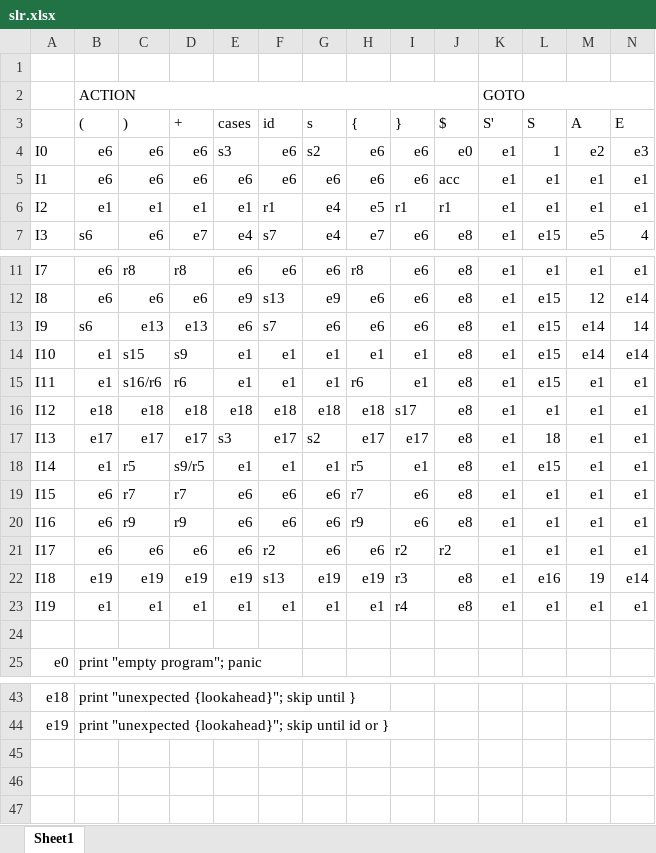
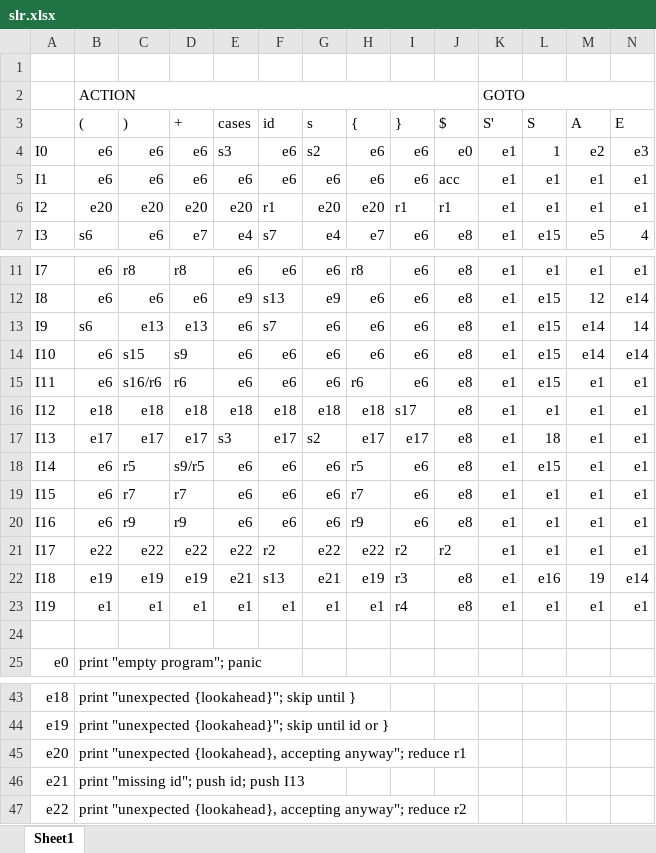
Before and after one commit to razvanred/UniUD, an Excel workbook: Bruniera/linguaggi e compilatori/progetto/parteB/slr.xlsx, sheet Sheet1, drawn as a sheet; only a part is shown, gaps mark what is left out; values as stored, in another font and other column widths than the file's, no cell formats; rows hold the shown columns only; the diff names each change by its address in the sheet, - before the commit and + after, or states it on an @@ line.

Commit message:
progetto linguaggi parte B, completata relazione, espansa error correction

```diff
--- a/Bruniera/linguaggi e compilatori/progetto/parteB/slr.xlsx (sheet Sheet1)
+++ b/Bruniera/linguaggi e compilatori/progetto/parteB/slr.xlsx (sheet Sheet1)
-B6 ((): e1
+B6 ((): e20
-C6 ()): e1
+C6 ()): e20
-D6 (+): e1
+D6 (+): e20
-E6 (cases): e1
+E6 (cases): e20
-G6 (s): e4
+G6 (s): e20
-H6 ({): e5
+H6 ({): e20
-B14:B15 ((): e1
+B14:B15 ((): e6
-E14:E15 (cases): e1
+E14:E15 (cases): e6
-F14:F15 (id): e1
+F14:F15 (id): e6
-G14:G15 (s): e1
+G14:G15 (s): e6
-H14 ({): e1
+H14 ({): e6
-I14:I15 (}): e1
+I14:I15 (}): e6
-B18 ((): e1
+B18 ((): e6
-E18 (cases): e1
+E18 (cases): e6
-F18 (id): e1
+F18 (id): e6
-G18 (s): e1
+G18 (s): e6
-I18 (}): e1
+I18 (}): e6
-B21 ((): e6
+B21 ((): e22
-C21 ()): e6
+C21 ()): e22
-D21 (+): e6
+D21 (+): e22
-E21 (cases): e6
+E21 (cases): e22
-G21 (s): e6
+G21 (s): e22
-H21 ({): e6
+H21 ({): e22
-E22 (cases): e19
+E22 (cases): e21
-G22 (s): e19
+G22 (s): e21
+row 45: e20 | print "unexpected {lookahead}, accepting anyway"; reduce r1
+row 46: e21 | print "missing id"; push id; push I13
+row 47: e22 | print "unexpected {lookahead}, accepting anyway"; reduce r2
```
Also changed, not shown: cell formats, Bruniera/linguaggi e compilatori/progetto/parteB/esecuzione slr.xlsx, Bruniera/linguaggi e compilatori/progetto/parteB/lalr.xlsx, 1 other file.
